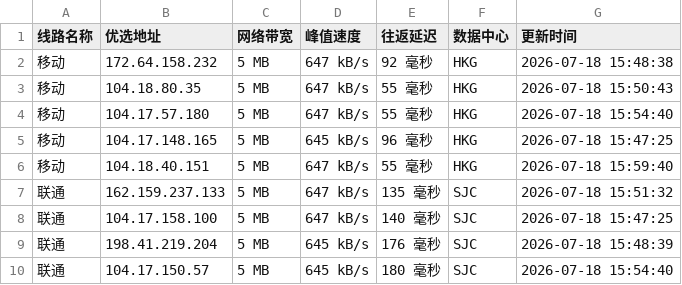
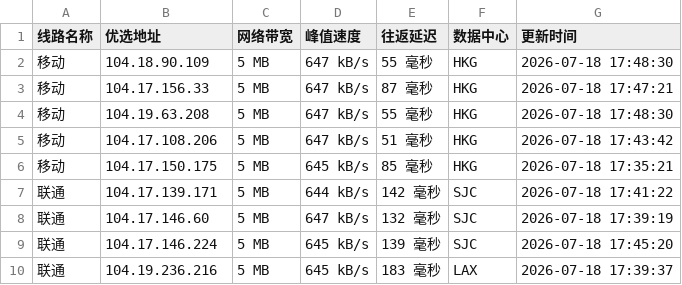
Before and after one commit to xing2kong/cfipv4db, a CSV file: cfip.csv, drawn as a sheet; only a part is shown; the diff covers the shown part only.

```diff
--- a/cfip.csv
+++ b/cfip.csv
@@ -1,10 +1,10 @@
 线路名称,优选地址,网络带宽,峰值速度,往返延迟,数据中心,更新时间
-移动,172.64.158.232,5 MB,647 kB/s,92 毫秒,HKG,2026-07-18 15:48:38
-移动,104.18.80.35,5 MB,647 kB/s,55 毫秒,HKG,2026-07-18 15:50:43
-移动,104.17.57.180,5 MB,647 kB/s,55 毫秒,HKG,2026-07-18 15:54:40
-移动,104.17.148.165,5 MB,645 kB/s,96 毫秒,HKG,2026-07-18 15:47:25
-移动,104.18.40.151,5 MB,647 kB/s,55 毫秒,HKG,2026-07-18 15:59:40
-联通,162.159.237.133,5 MB,647 kB/s,135 毫秒,SJC,2026-07-18 15:51:32
-联通,104.17.158.100,5 MB,647 kB/s,140 毫秒,SJC,2026-07-18 15:47:25
-联通,198.41.219.204,5 MB,645 kB/s,176 毫秒,SJC,2026-07-18 15:48:39
-联通,104.17.150.57,5 MB,645 kB/s,180 毫秒,SJC,2026-07-18 15:54:40
+移动,104.18.90.109,5 MB,647 kB/s,55 毫秒,HKG,2026-07-18 17:48:30
+移动,104.17.156.33,5 MB,647 kB/s,87 毫秒,HKG,2026-07-18 17:47:21
+移动,104.19.63.208,5 MB,647 kB/s,55 毫秒,HKG,2026-07-18 17:48:30
+移动,104.17.108.206,5 MB,647 kB/s,51 毫秒,HKG,2026-07-18 17:43:42
+移动,104.17.150.175,5 MB,645 kB/s,85 毫秒,HKG,2026-07-18 17:35:21
+联通,104.17.139.171,5 MB,644 kB/s,142 毫秒,SJC,2026-07-18 17:41:22
+联通,104.17.146.60,5 MB,647 kB/s,132 毫秒,SJC,2026-07-18 17:39:19
+联通,104.17.146.224,5 MB,645 kB/s,139 毫秒,SJC,2026-07-18 17:45:20
+联通,104.19.236.216,5 MB,645 kB/s,183 毫秒,LAX,2026-07-18 17:39:37
```
Also changed, not shown: 20 edited cells elsewhere in this file, 1 other file.
